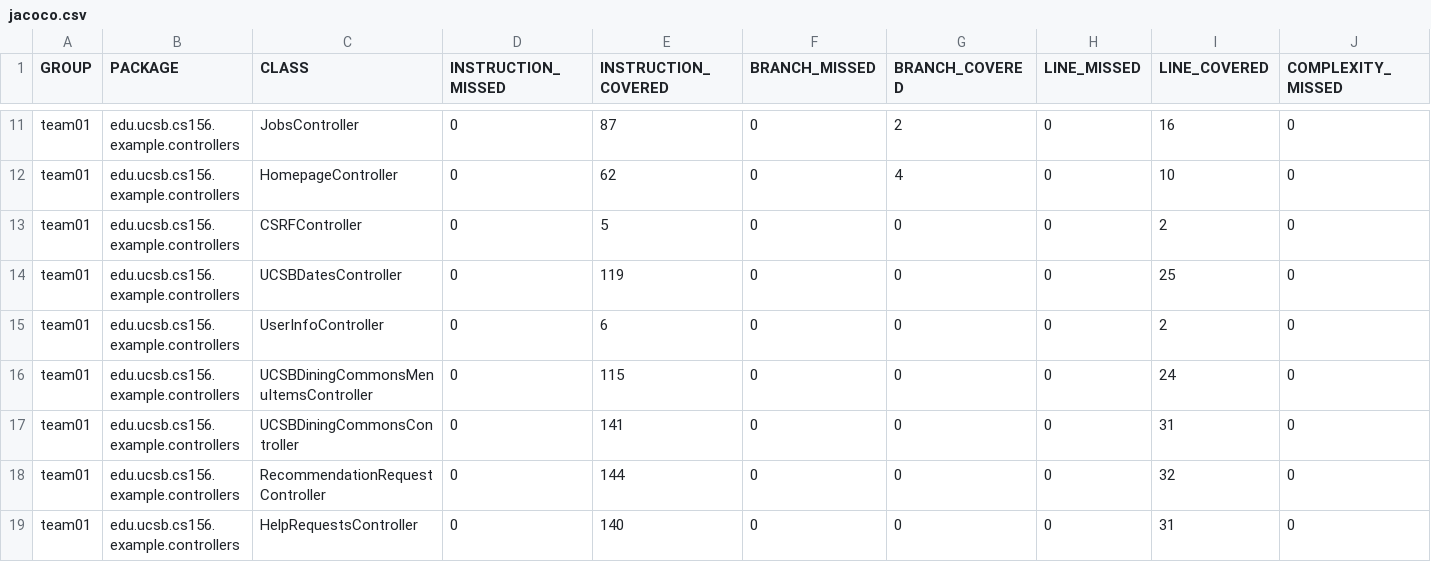
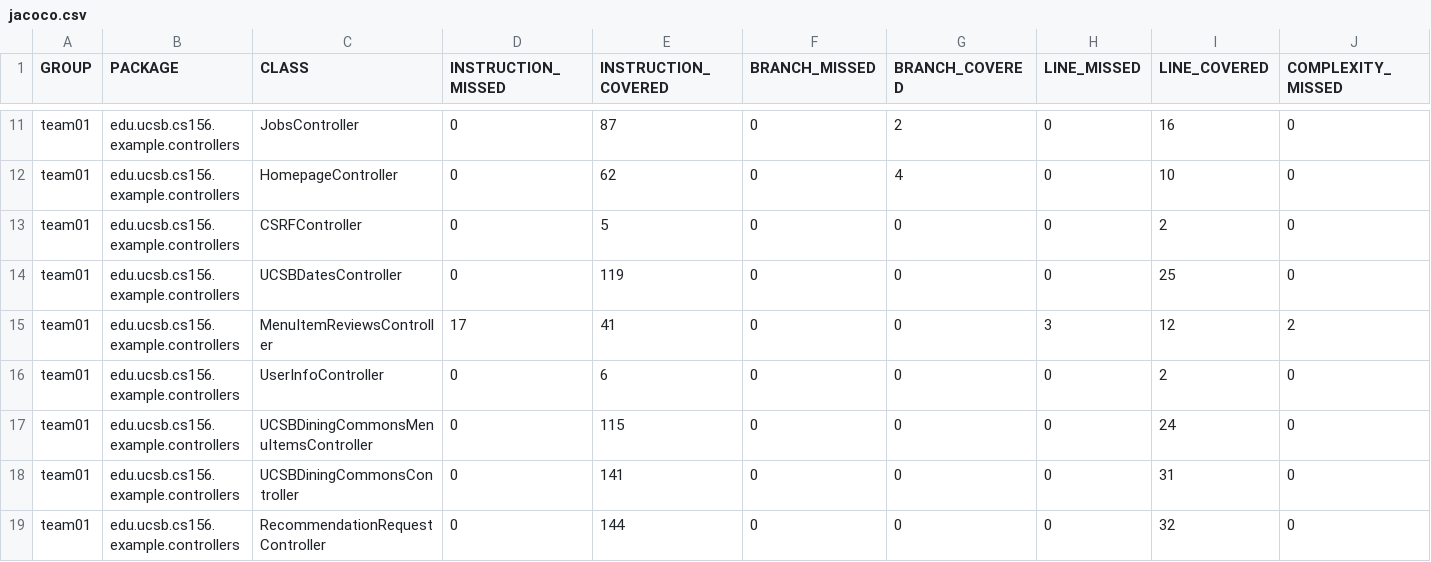
Before and after one commit to ucsb-cs156-s25/team01-s25-16, a CSV file: jacoco/jacoco.csv, drawn as a sheet; only a part is shown, gaps mark what is left out; the shorter side is filled out with more unchanged rows; rows hold the shown columns only; the diff names each change by its address in the sheet, - before the commit and + after, or states it on an @@ line.

Commit message:
Deploying to gh-pages from @ ucsb-cs156-s25/team01-s25-16@e77d464982338e1c54b2d6e58e8e5eed90621946 🚀

```diff
--- a/jacoco/jacoco.csv
+++ b/jacoco/jacoco.csv
+row 15: team01 | edu.ucsb.cs156.example.controllers | MenuItemReviewsController | 17 | 41 | 0 | 0 | 3 | 12 | 2
```
Also changed, not shown: 7 other files.
